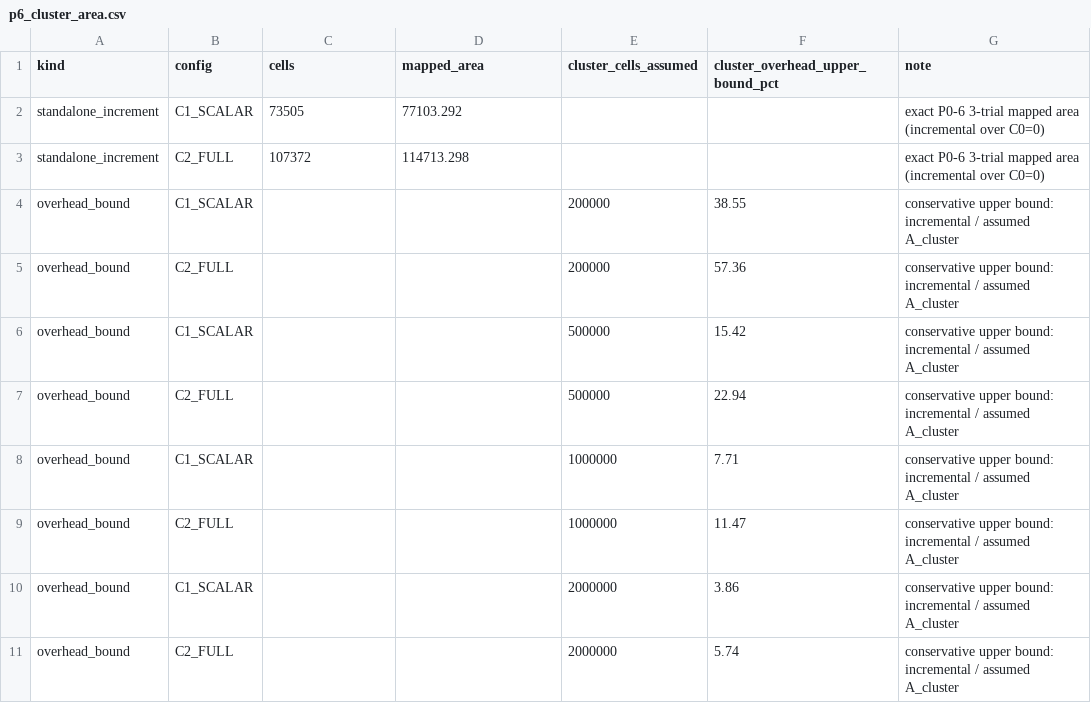
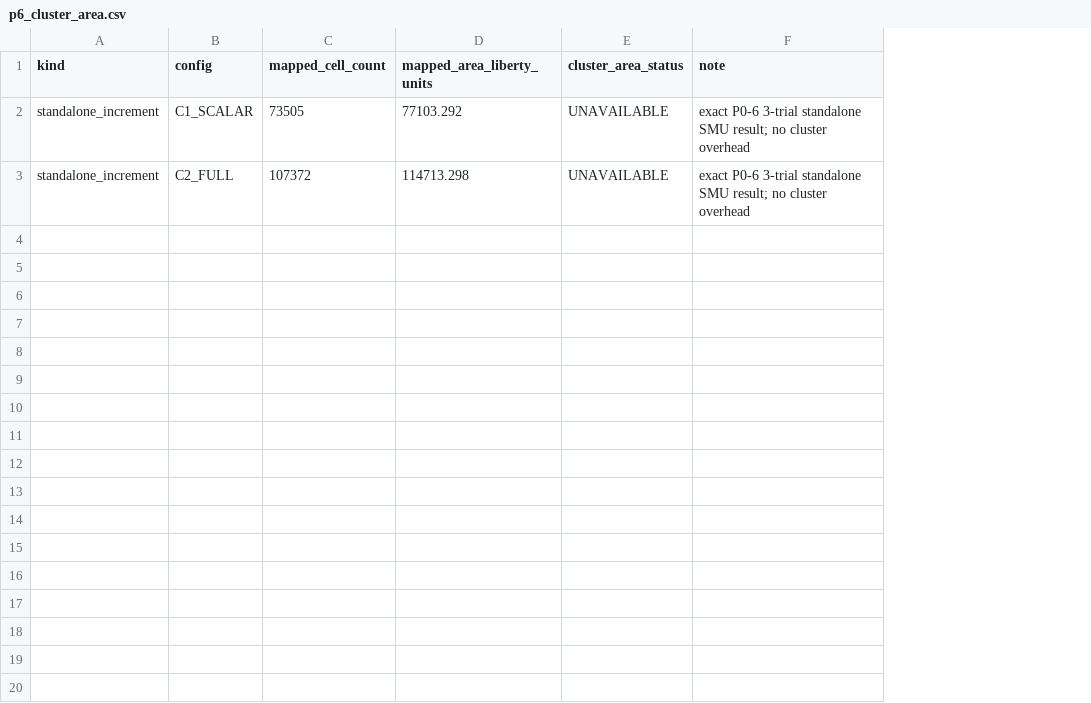
Before and after one commit to 951050634/spatz, a CSV file: experiments/parsed/p6_cluster/p6_cluster_area.csv, drawn as a sheet; removed rows and columns are numbered as before the commit, all else as after; the diff names each change by its address in the sheet, - before the commit and + after, or states it on an @@ line.

```diff
--- a/experiments/parsed/p6_cluster/p6_cluster_area.csv
+++ b/experiments/parsed/p6_cluster/p6_cluster_area.csv
-column E (cluster_cells_assumed), empty
-column F (cluster_overhead_upper_bound_pct), empty
+column E (cluster_area_status), rows 2-3: UNAVAILABLE | UNAVAILABLE
-C1: cells
+C1: mapped_cell_count
-D1: mapped_area
+D1: mapped_area_liberty_units
-F2:F3 (note): …P0-6 3-trial mapped area (incremental over C0=0)
+F2:F3 (note): …P0-6 3-trial standalone SMU result; no cluster overhead
-row 4: overhead_bound | C1_SCALAR |  |  | 200000 | 38.55 | conservative upper bound: incremental / assumed A_cluster
-row 5: overhead_bound | C2_FULL |  |  | 200000 | 57.36 | conservative upper bound: incremental / assumed A_cluster
-row 6: overhead_bound | C1_SCALAR |  |  | 500000 | 15.42 | conservative upper bound: incremental / assumed A_cluster
-row 7: overhead_bound | C2_FULL |  |  | 500000 | 22.94 | conservative upper bound: incremental / assumed A_cluster
-row 8: overhead_bound | C1_SCALAR |  |  | 1000000 | 7.71 | conservative upper bound: incremental / assumed A_cluster
-row 9: overhead_bound | C2_FULL |  |  | 1000000 | 11.47 | conservative upper bound: incremental / assumed A_cluster
-row 10: overhead_bound | C1_SCALAR |  |  | 2000000 | 3.86 | conservative upper bound: incremental / assumed A_cluster
-row 11: overhead_bound | C2_FULL |  |  | 2000000 | 5.74 | conservative upper bound: incremental / assumed A_cluster
```
Also changed, not shown: experiments/parsed/p16/p16_hardware_results.csv, experiments/parsed/p9_p11/p9_latency.csv, 29 other files.
